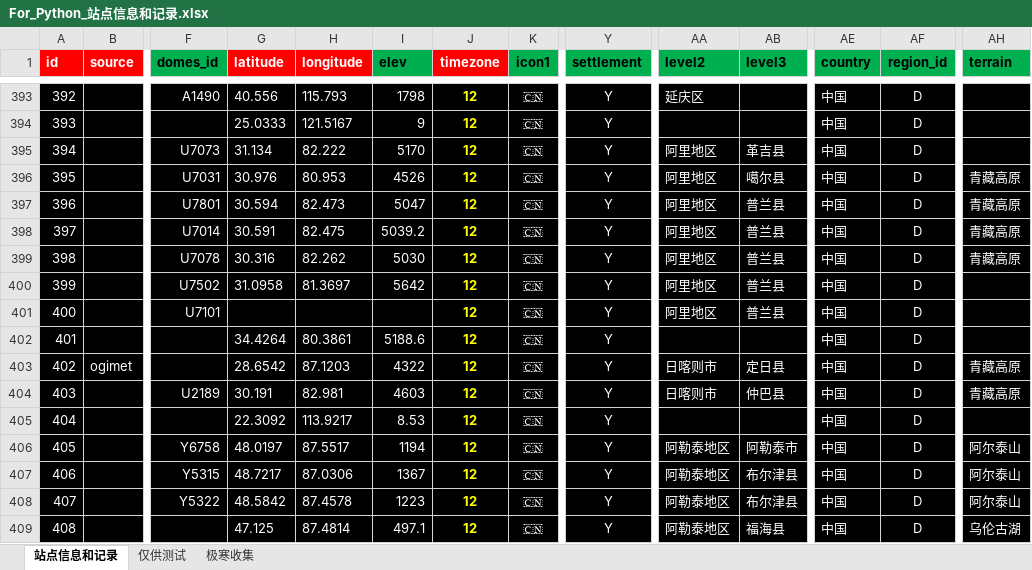
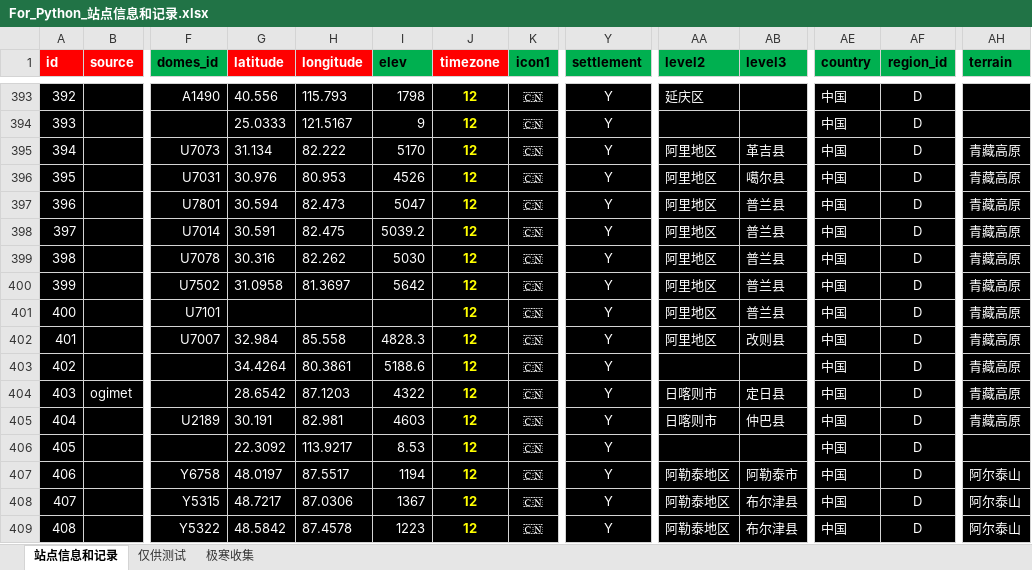
Before and after one commit to qkvkql/default, an Excel workbook: 气象/For_Python_站点信息和记录.xlsx, sheet 站点信息和记录, drawn as a sheet; only a part is shown, gaps mark what is left out; the shorter side is filled out with more unchanged rows; values as stored, in another font and other column widths than the file's, no borders; conditional formats not drawn; addresses are those after the commit; rows hold the shown columns only; the diff names each change by its address in the sheet, - before the commit and + after, or states it on an @@ line.

```diff
--- a/气象/For_Python_站点信息和记录.xlsx (sheet 站点信息和记录)
+++ b/气象/For_Python_站点信息和记录.xlsx (sheet 站点信息和记录)
-AH395 (terrain): (empty)
+AH395 (terrain): 青藏高原
-AH400:AH401 (terrain): (empty)
+AH400:AH401 (terrain): 青藏高原
+row 402: 401 |  | U7007 | 32.984 | 85.558 | 4828.3 | 12 | 🇨🇳 | Y | 阿里地区 | 改则县 | 中国 | D | 青藏高原
@@ column A (id) renumbered between rows 403 and 426 @@
-AH403 (terrain): (empty)
+AH403 (terrain): 青藏高原
```
Also changed, not shown: 气象/表格文件/多站记录或比较/国家站最低温.xlsm.
